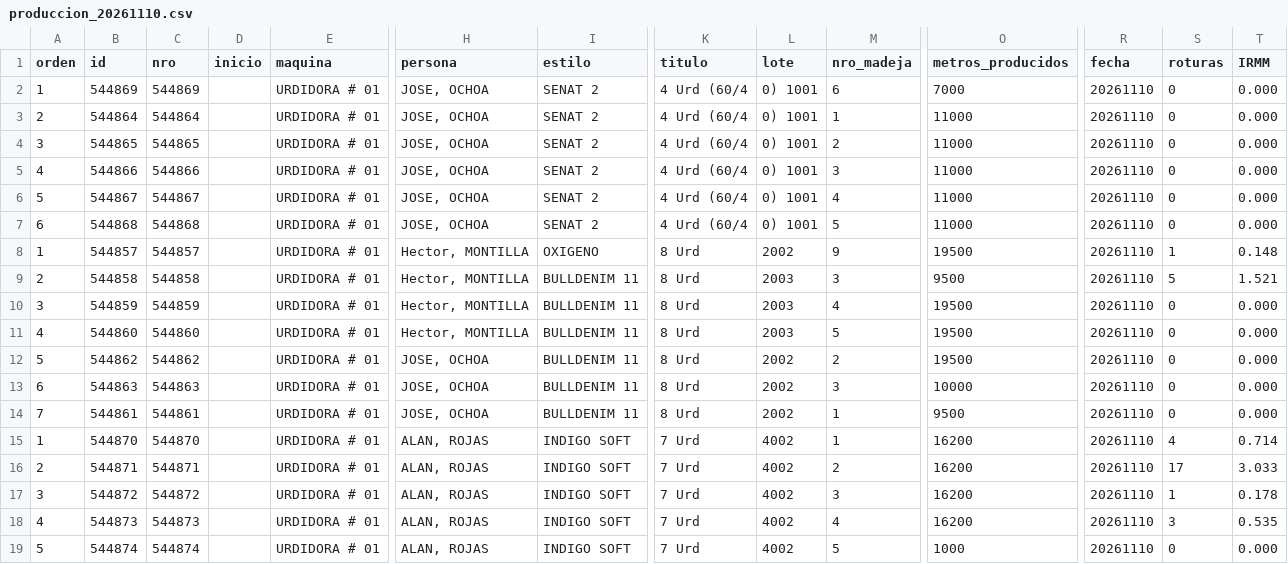
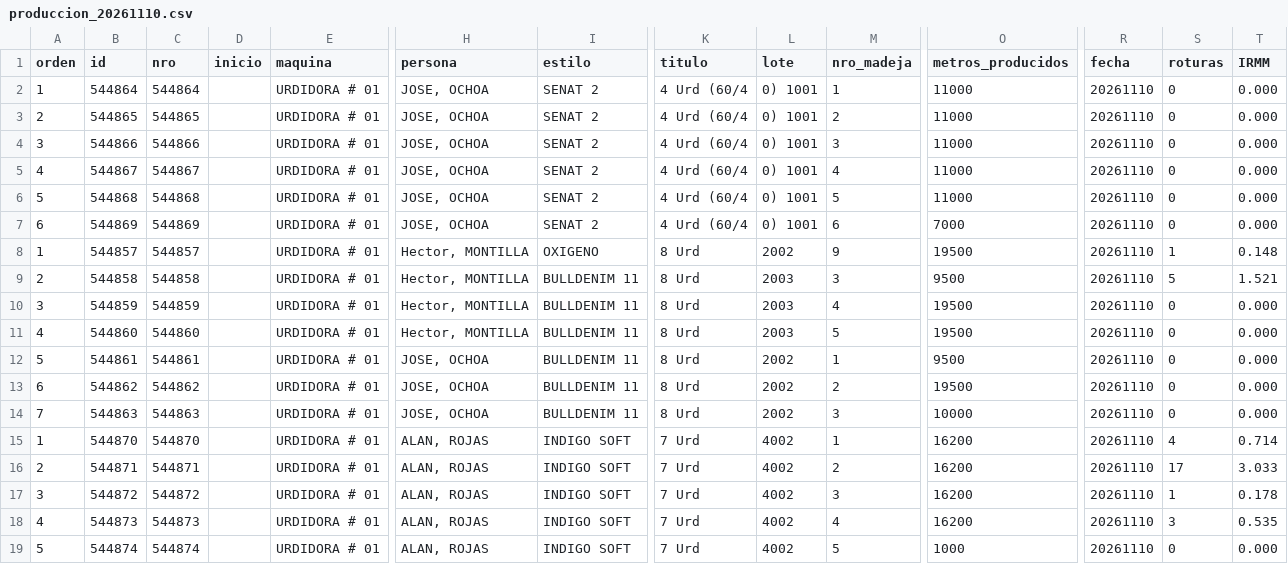
Before and after one commit to fherross3-ops/PH_urdido, a CSV file: data/produccion_20261110.csv, drawn as a sheet; only a part is shown, gaps mark what is left out; removed rows and columns are numbered as before the commit, all else as after; rows hold the shown columns only; the diff names each change by its address in the sheet, - before the commit and + after, or states it on an @@ line.

```diff
--- a/data/produccion_20261110.csv
+++ b/data/produccion_20261110.csv
-row 2: 1 | 544869 | 544869 |  | URDIDORA # 01 | JOSE, OCHOA | SENAT 2 | 4 Urd (60/4 | 0) 1001 | 6 | 7000 | 20261110 | 0 | 0.000
-A2 (orden): 2
+A2 (orden): 1
-A3 (orden): 3
+A3 (orden): 2
-A4 (orden): 4
+A4 (orden): 3
-A5 (orden): 5
+A5 (orden): 4
-A6 (orden): 6
+A6 (orden): 5
+row 7: 6 | 544869 | 544869 |  | URDIDORA # 01 | JOSE, OCHOA | SENAT 2 | 4 Urd (60/4 | 0) 1001 | 6 | 7000 | 20261110 | 0 | 0.000
+row 12: 5 | 544861 | 544861 |  | URDIDORA # 01 | JOSE, OCHOA | BULLDENIM 11 | 8 Urd | 2002 | 1 | 9500 | 20261110 | 0 | 0.000
-A13 (orden): 5
+A13 (orden): 6
-A14 (orden): 6
+A14 (orden): 7
-row 14: 7 | 544861 | 544861 |  | URDIDORA # 01 | JOSE, OCHOA | BULLDENIM 11 | 8 Urd | 2002 | 1 | 9500 | 20261110 | 0 | 0.000
```
Also changed, not shown: data/produccion_20261101.csv, data/produccion_20261102.csv, 13 other files.
